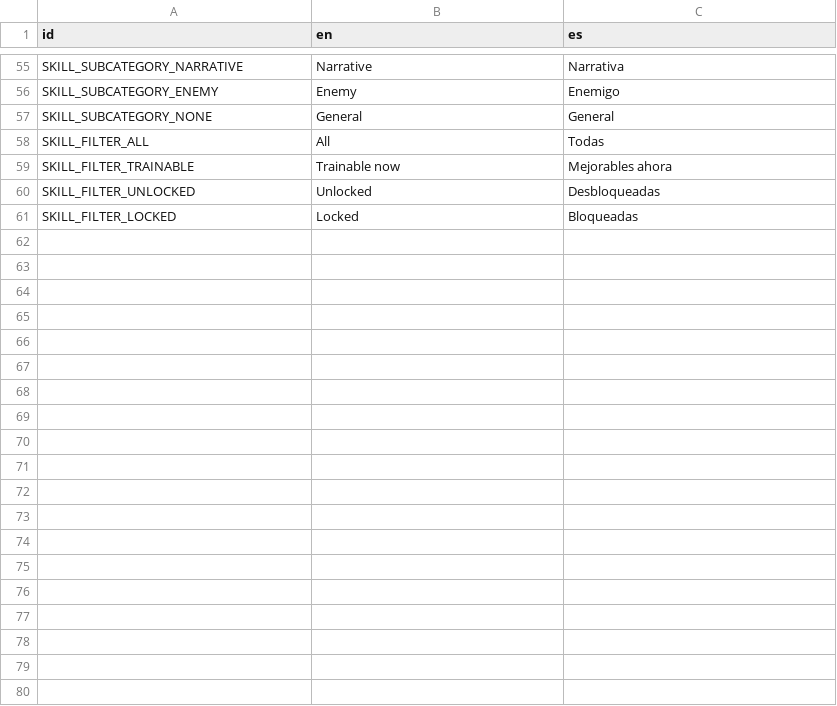
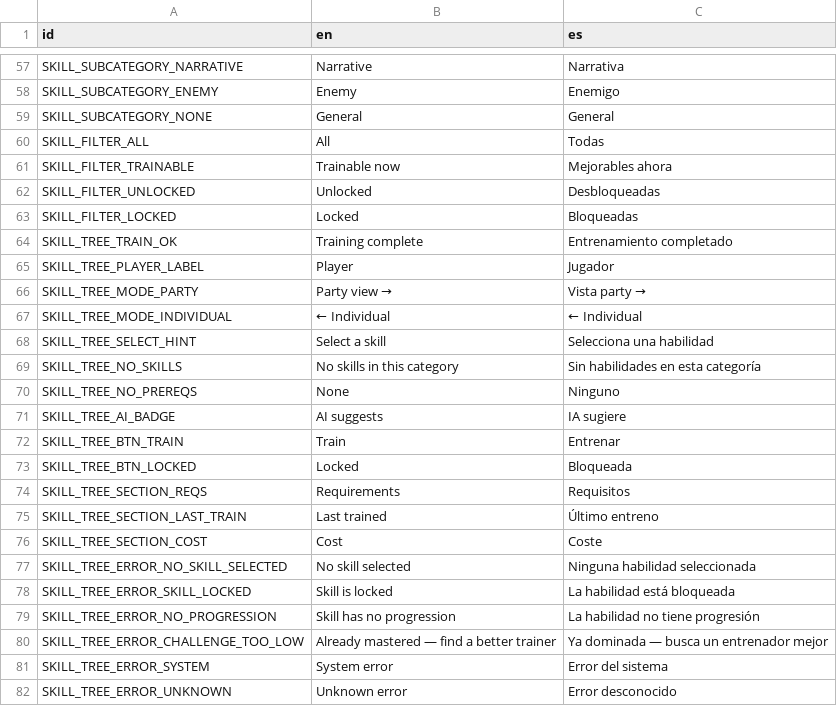
Before and after one commit to rodricaybara/athelia, a CSV file: localization/translations.csv, drawn as a sheet; only a part is shown, gaps mark what is left out; the diff covers the shown part only; the diff names each change by its address in the sheet, - before the commit and + after, or states it on an @@ line.

Commit message:
ventana de habilidades

```diff
--- a/localization/translations.csv
+++ b/localization/translations.csv
+row 64: SKILL_TREE_TRAIN_OK | Training complete | Entrenamiento completado
+row 65: SKILL_TREE_PLAYER_LABEL | Player | Jugador
+row 66: SKILL_TREE_MODE_PARTY | Party view → | Vista party →
+row 67: SKILL_TREE_MODE_INDIVIDUAL | ← Individual | ← Individual
+row 68: SKILL_TREE_SELECT_HINT | Select a skill | Selecciona una habilidad
+row 69: SKILL_TREE_NO_SKILLS | No skills in this category | Sin habilidades en esta categoría
+row 70: SKILL_TREE_NO_PREREQS | None | Ninguno
+row 71: SKILL_TREE_AI_BADGE | AI suggests | IA sugiere
+row 72: SKILL_TREE_BTN_TRAIN | Train | Entrenar
+row 73: SKILL_TREE_BTN_LOCKED | Locked | Bloqueada
+row 74: SKILL_TREE_SECTION_REQS | Requirements | Requisitos
+row 75: SKILL_TREE_SECTION_LAST_TRAIN | Last trained | Último entreno
+row 76: SKILL_TREE_SECTION_COST | Cost | Coste
+row 77: SKILL_TREE_ERROR_NO_SKILL_SELECTED | No skill selected | Ninguna habilidad seleccionada
+row 78: SKILL_TREE_ERROR_SKILL_LOCKED | Skill is locked | La habilidad está bloqueada
+row 79: SKILL_TREE_ERROR_NO_PROGRESSION | Skill has no progression | La habilidad no tiene progresión
+row 80: SKILL_TREE_ERROR_CHALLENGE_TOO_LOW | Already mastered — find a better trainer | Ya dominada — busca un entrenador mejor
+row 81: SKILL_TREE_ERROR_SYSTEM | System error | Error del sistema
+row 82: SKILL_TREE_ERROR_UNKNOWN | Unknown error | Error desconocido
```
Also changed, not shown: 41 added rows elsewhere in this file, 10 other files.
